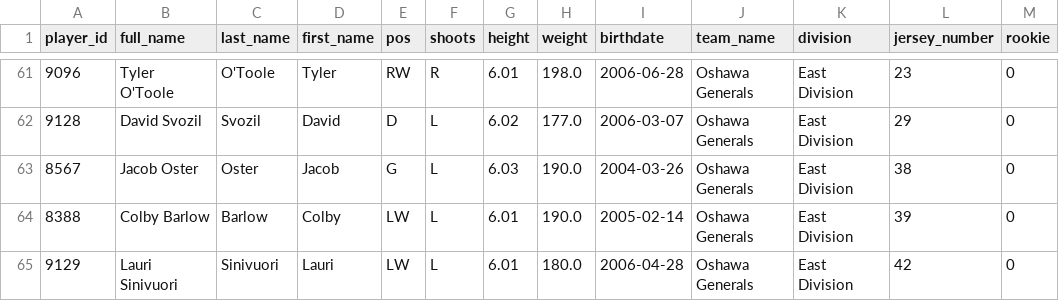
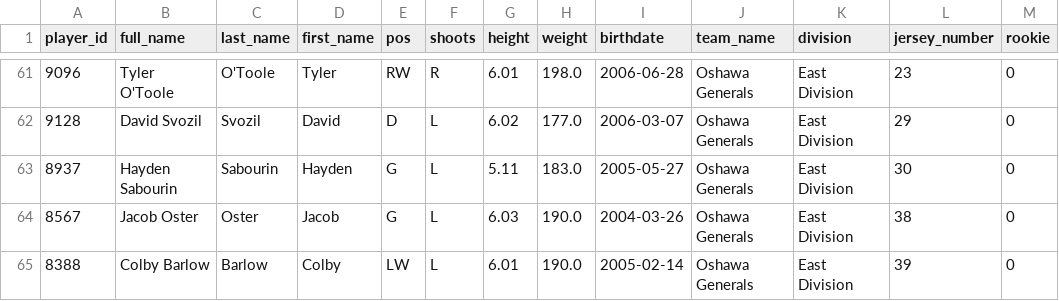
Before and after one commit to NoahCornish/ohlpredictor, a CSV file: docs/OHL_ROSTERS/OHL_ROSTERS_2024_2025.csv, drawn as a sheet; only a part is shown, gaps mark what is left out; the shorter side is filled out with more unchanged rows; the diff names each change by its address in the sheet, - before the commit and + after, or states it on an @@ line.

```diff
--- a/docs/OHL_ROSTERS/OHL_ROSTERS_2024_2025.csv
+++ b/docs/OHL_ROSTERS/OHL_ROSTERS_2024_2025.csv
+row 63: 8937 | Hayden Sabourin | Sabourin | Hayden | G | L | 5.11 | 183.0 | 2005-05-27 | Oshawa Generals | East Division | 30 | 0
```
Also changed, not shown: docs/OHL_ROSTERS/Oshawa_Generals.csv, 1 other file.
